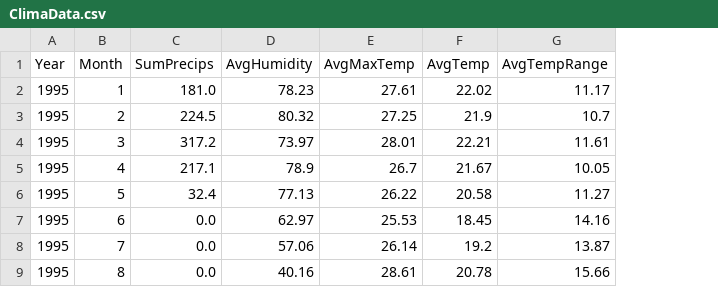
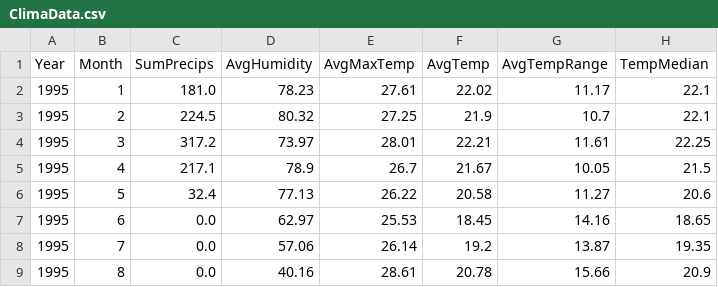
Before and after one commit to musikzauberin/buzz, a CSV file: data/rearranged/new/ClimaData.csv, drawn as a sheet; only a part is shown; the diff names each change by its address in the sheet, - before the commit and + after, or states it on an @@ line.

Commit message:
median temperature code

```diff
--- a/data/rearranged/new/ClimaData.csv
+++ b/data/rearranged/new/ClimaData.csv
+column H (TempMedian), rows 2-9: 22.1 | 22.1 | 22.25 | 21.5 | 20.6 | 18.65 | 19.35 | 20.9
```
Also changed, not shown: 2 other files.
